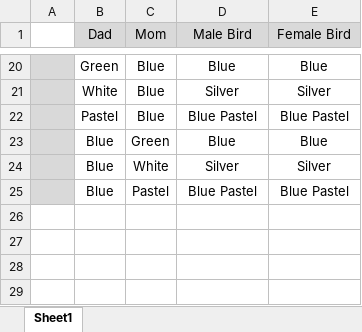
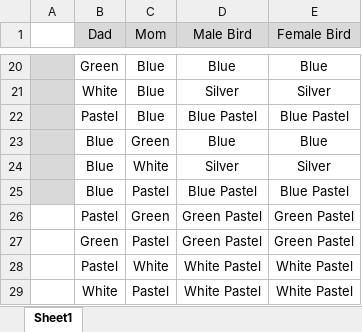
Before and after one commit to yossiii050/FeatherFriend, an Excel workbook: DataBased/BirdColorGenetica.xlsx, sheet Sheet1, drawn as a sheet; only a part is shown, gaps mark what is left out; values as stored, in another font and other column widths than the file's, no borders; conditional formats not drawn; the diff names each change by its address in the sheet, - before the commit and + after, or states it on an @@ line.

Commit message:
changed database of genetics to match all body color cases and updated search cage to match the assignement

```diff
--- a/DataBased/BirdColorGenetica.xlsx (sheet Sheet1)
+++ b/DataBased/BirdColorGenetica.xlsx (sheet Sheet1)
+row 26:  | Pastel | Green | Green Pastel | Green Pastel
+row 27:  | Green | Pastel | Green Pastel | Green Pastel
+row 28:  | Pastel | White | White Pastel | White Pastel
+row 29:  | White | Pastel | White Pastel | White Pastel
```
Also changed, not shown: DataBased/BirdDB.xlsx, 5 other files.
